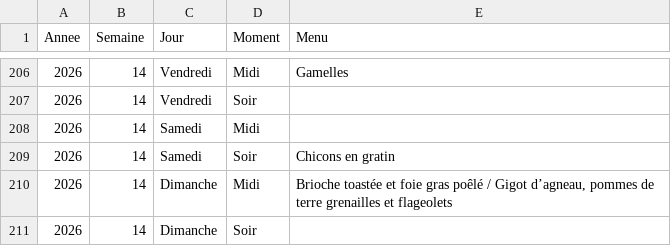
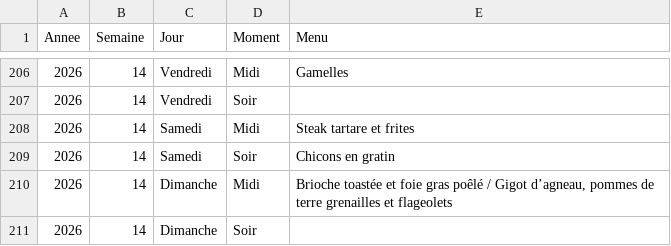
Before and after one commit to stephane0254-png/menus, a CSV file: menus_famille.csv, drawn as a sheet; only a part is shown, gaps mark what is left out.

Commit message:
Mise à jour des menus

```diff
--- a/menus_famille.csv
+++ b/menus_famille.csv
@@ -207,3 +207,3 @@ Annee,Semaine,Jour,Moment,Menu
 2026,14,Vendredi,Soir,
-2026,14,Samedi,Midi,
+2026,14,Samedi,Midi,Steak tartare et frites
 2026,14,Samedi,Soir,Chicons en gratin
```
